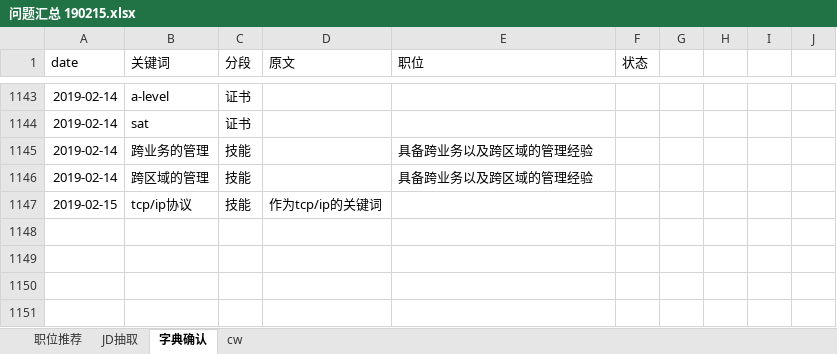
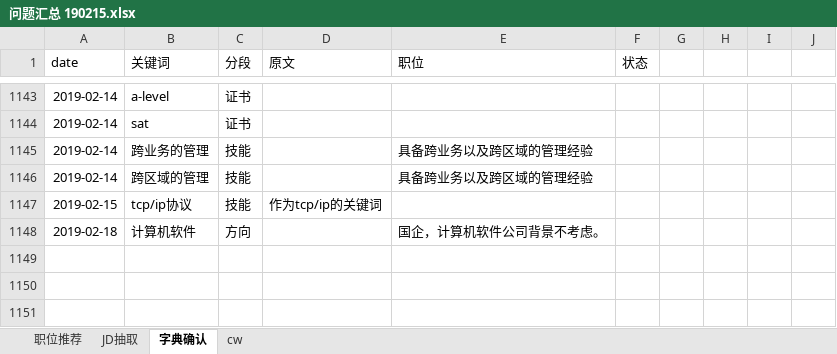
Before and after one commit to Toodou94/JDextract, an Excel workbook: 问题汇总 190215.xlsx, sheet 字典确认, drawn as a sheet; only a part is shown, gaps mark what is left out; values as stored, in another font and other column widths than the file's, no borders; the diff names each change by its address in the sheet, - before the commit and + after, or states it on an @@ line.

Commit message:
Update 问题汇总 190215.xlsx

```diff
--- a/问题汇总 190215.xlsx (sheet 字典确认)
+++ b/问题汇总 190215.xlsx (sheet 字典确认)
-row 1148: (empty)
+row 1148: 2019-02-18 | 计算机软件 | 方向 |  | 国企，计算机软件公司背景不考虑。
```
